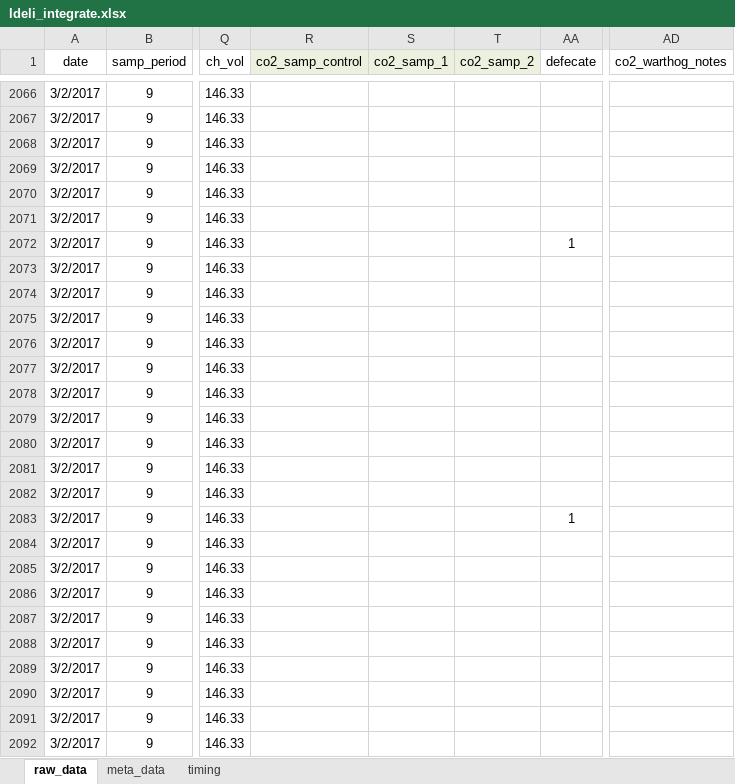
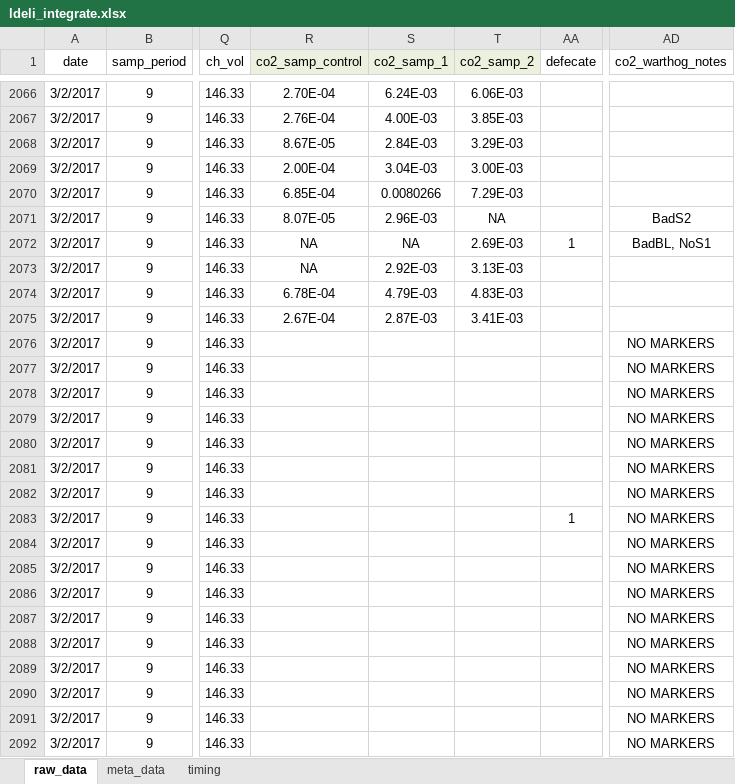
Before and after one commit to daniel1noble/smrrxn, an Excel workbook: data/ldeli_integrate.xlsx, sheet raw_data, drawn as a sheet; only a part is shown, gaps mark what is left out; values as stored, in another font and other column widths than the file's, no borders; conditional formats not drawn; the diff covers the shown part only; the diff names each change by its address in the sheet, - before the commit and + after, or states it on an @@ line.

```diff
--- a/data/ldeli_integrate.xlsx (sheet raw_data)
+++ b/data/ldeli_integrate.xlsx (sheet raw_data)
-R2066 (co2_samp_control): (empty)
+R2066 (co2_samp_control): 2.70E-04
-S2066 (co2_samp_1): (empty)
+S2066 (co2_samp_1): 6.24E-03
-T2066 (co2_samp_2): (empty)
+T2066 (co2_samp_2): 6.06E-03
-R2067 (co2_samp_control): (empty)
+R2067 (co2_samp_control): 2.76E-04
-S2067 (co2_samp_1): (empty)
+S2067 (co2_samp_1): 4.00E-03
-T2067 (co2_samp_2): (empty)
+T2067 (co2_samp_2): 3.85E-03
-R2068 (co2_samp_control): (empty)
+R2068 (co2_samp_control): 8.67E-05
-S2068 (co2_samp_1): (empty)
+S2068 (co2_samp_1): 2.84E-03
-T2068 (co2_samp_2): (empty)
+T2068 (co2_samp_2): 3.29E-03
-R2069 (co2_samp_control): (empty)
+R2069 (co2_samp_control): 2.00E-04
-S2069 (co2_samp_1): (empty)
+S2069 (co2_samp_1): 3.04E-03
-T2069 (co2_samp_2): (empty)
+T2069 (co2_samp_2): 3.00E-03
-R2070 (co2_samp_control): (empty)
+R2070 (co2_samp_control): 6.85E-04
-S2070 (co2_samp_1): (empty)
+S2070 (co2_samp_1): 0.0080266
-T2070 (co2_samp_2): (empty)
+T2070 (co2_samp_2): 7.29E-03
-R2071 (co2_samp_control): (empty)
+R2071 (co2_samp_control): 8.07E-05
-S2071 (co2_samp_1): (empty)
+S2071 (co2_samp_1): 2.96E-03
-T2071 (co2_samp_2): (empty)
+T2071 (co2_samp_2): NA
-AD2071 (co2_warthog_notes): (empty)
+AD2071 (co2_warthog_notes): BadS2
-R2072:R2073 (co2_samp_control): (empty)
+R2072:R2073 (co2_samp_control): NA
-S2072 (co2_samp_1): (empty)
+S2072 (co2_samp_1): NA
-T2072 (co2_samp_2): (empty)
+T2072 (co2_samp_2): 2.69E-03
-AD2072 (co2_warthog_notes): (empty)
+AD2072 (co2_warthog_notes): BadBL, NoS1
-S2073 (co2_samp_1): (empty)
+S2073 (co2_samp_1): 2.92E-03
-T2073 (co2_samp_2): (empty)
+T2073 (co2_samp_2): 3.13E-03
-R2074 (co2_samp_control): (empty)
+R2074 (co2_samp_control): 6.78E-04
-S2074 (co2_samp_1): (empty)
+S2074 (co2_samp_1): 4.79E-03
-T2074 (co2_samp_2): (empty)
+T2074 (co2_samp_2): 4.83E-03
-R2075 (co2_samp_control): (empty)
+R2075 (co2_samp_control): 2.67E-04
-S2075 (co2_samp_1): (empty)
+S2075 (co2_samp_1): 2.87E-03
-T2075 (co2_samp_2): (empty)
+T2075 (co2_samp_2): 3.41E-03
-AD2076:AD2092 (co2_warthog_notes): (empty)
+AD2076:AD2092 (co2_warthog_notes): NO MARKERS
```
Also changed, not shown: 255 edited cells elsewhere in this sheet.
